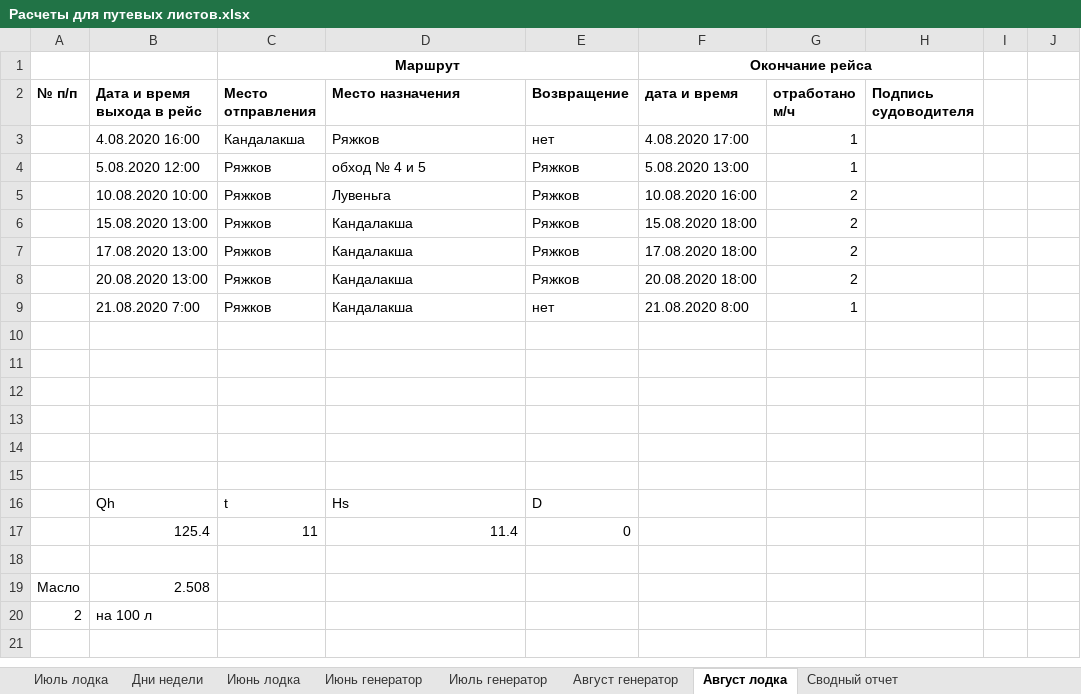
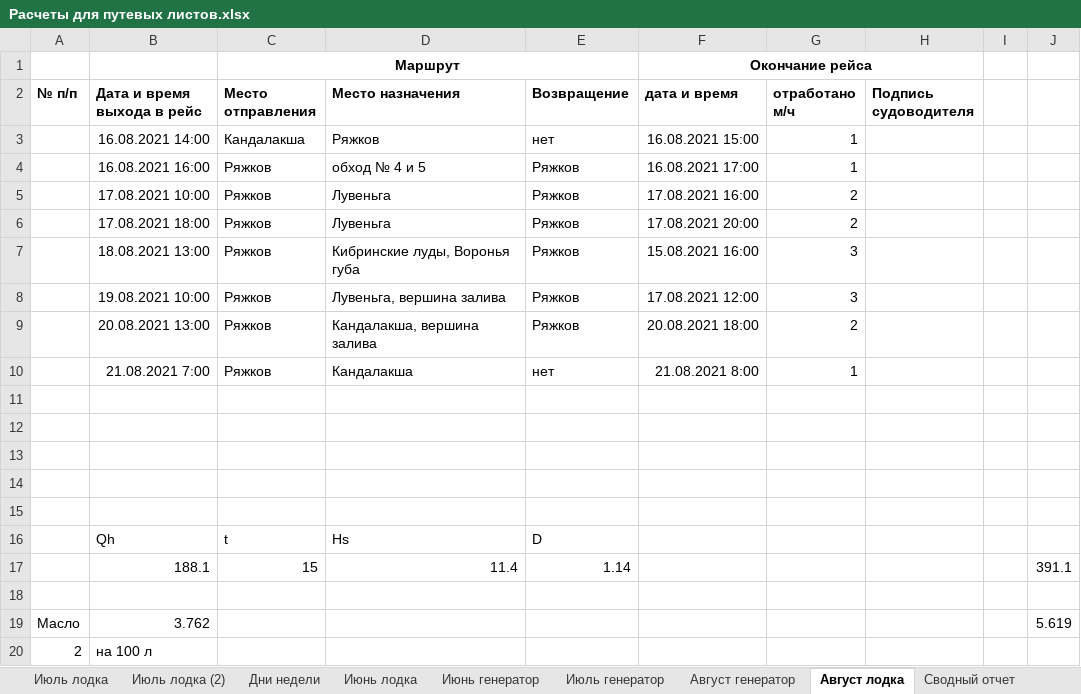
Before and after one commit to polydora/Lab-processings, an Excel workbook: Exp2021/Заповедник/Расчеты для путевых листов.xlsx, sheet Август лодка, drawn as a sheet; values as stored, in another font and other column widths than the file's, no borders; removed rows and columns are numbered as before the commit, all else as after; the diff names each change by its address in the sheet, - before the commit and + after, or states it on an @@ line.

```diff
--- a/Exp2021/Заповедник/Расчеты для путевых листов.xlsx (sheet Август лодка)
+++ b/Exp2021/Заповедник/Расчеты для путевых листов.xlsx (sheet Август лодка)
+sheet tab: Июль лодка (2)
-B3 (Дата и время выхода в рейс): 4.08.2020 16:00
+B3 (Дата и время выхода в рейс): 16.08.2021 14:00
-F3 (дата и время): 4.08.2020 17:00
+F3 (дата и время): 16.08.2021 15:00
-B4 (Дата и время выхода в рейс): 5.08.2020 12:00
+B4 (Дата и время выхода в рейс): 16.08.2021 16:00
-F4 (дата и время): 5.08.2020 13:00
+F4 (дата и время): 16.08.2021 17:00
-B5 (Дата и время выхода в рейс): 10.08.2020 10:00
+B5 (Дата и время выхода в рейс): 17.08.2021 10:00
-F5 (дата и время): 10.08.2020 16:00
+F5 (дата и время): 17.08.2021 16:00
-B6 (Дата и время выхода в рейс): 15.08.2020 13:00
+B6 (Дата и время выхода в рейс): 17.08.2021 18:00
-D6 (Место назначения): Кандалакша
+D6 (Место назначения): Лувеньга
-F6 (дата и время): 15.08.2020 18:00
+F6 (дата и время): 17.08.2021 20:00
+row 7:  | 18.08.2021 13:00 | Ряжков | Кибринские луды, Воронья губа | Ряжков | 15.08.2021 16:00 | 3
-B8 (Дата и время выхода в рейс): 17.08.2020 13:00
+B8 (Дата и время выхода в рейс): 19.08.2021 10:00
-D8 (Место назначения): Кандалакша
+D8 (Место назначения): Лувеньга, вершина залива
-F8 (дата и время): 17.08.2020 18:00
+F8 (дата и время): 17.08.2021 12:00
-G8 (отработано м/ч): 2
+G8 (отработано м/ч): 3
-B9 (Дата и время выхода в рейс): 20.08.2020 13:00
+B9 (Дата и время выхода в рейс): 20.08.2021 13:00
-D9 (Место назначения): Кандалакша
+D9 (Место назначения): Кандалакша, вершина залива
-F9 (дата и время): 20.08.2020 18:00
+F9 (дата и время): 20.08.2021 18:00
-B10 (Дата и время выхода в рейс): 21.08.2020 7:00
+B10 (Дата и время выхода в рейс): 21.08.2021 7:00
-F10 (дата и время): 21.08.2020 8:00
+F10 (дата и время): 21.08.2021 8:00
-row 10: (empty)
-row 17:  | 125.4 | 11 | 11.4 | 0
+row 17:  | 188.1 | 15 | 11.4 | 1.14 |  |  |  |  | 391.1
-B19 (Дата и время выхода в рейс): 2.508
+B19 (Дата и время выхода в рейс): 3.762
-J19: (empty)
+J19: 5.619
```
Also changed, not shown: sheet Август генератор, sheet Сводный отчет, 6 other files.
